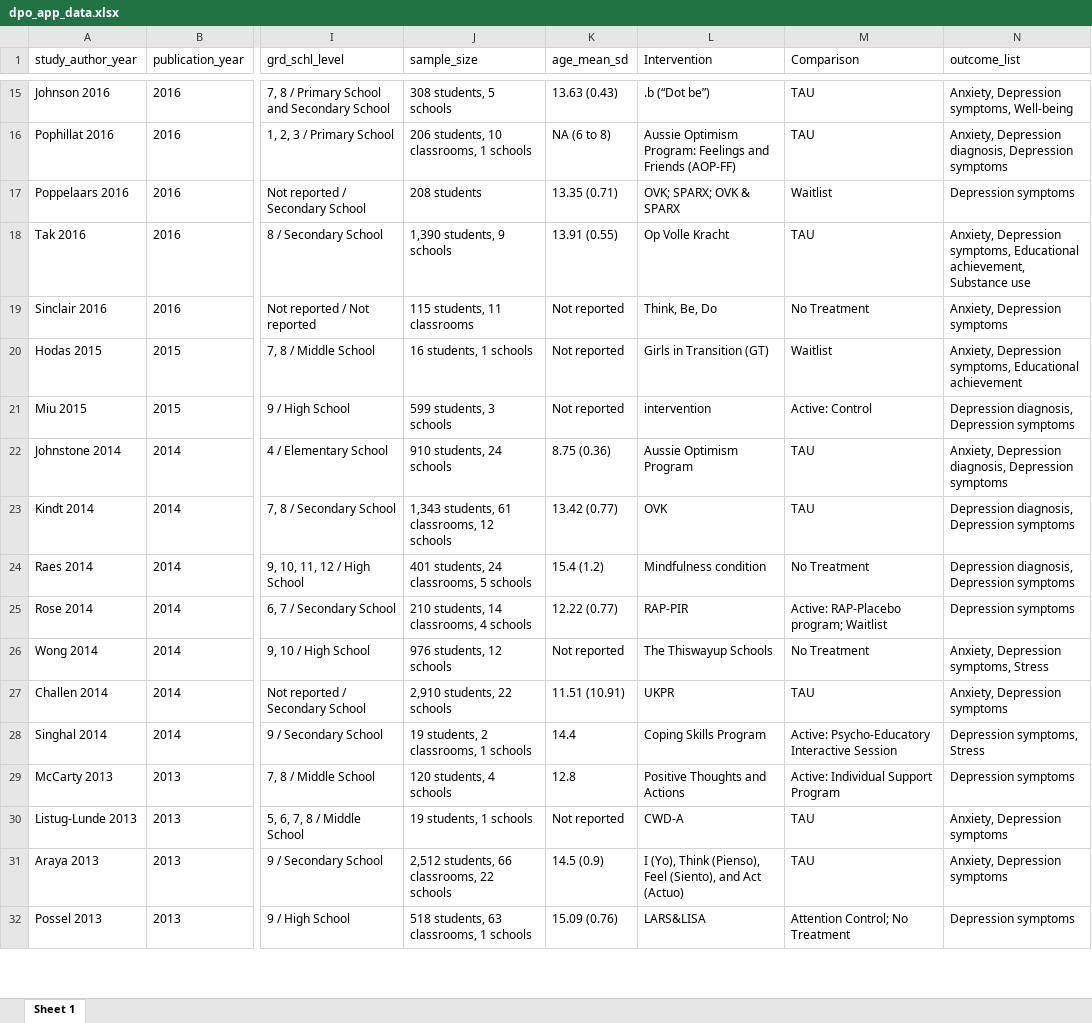
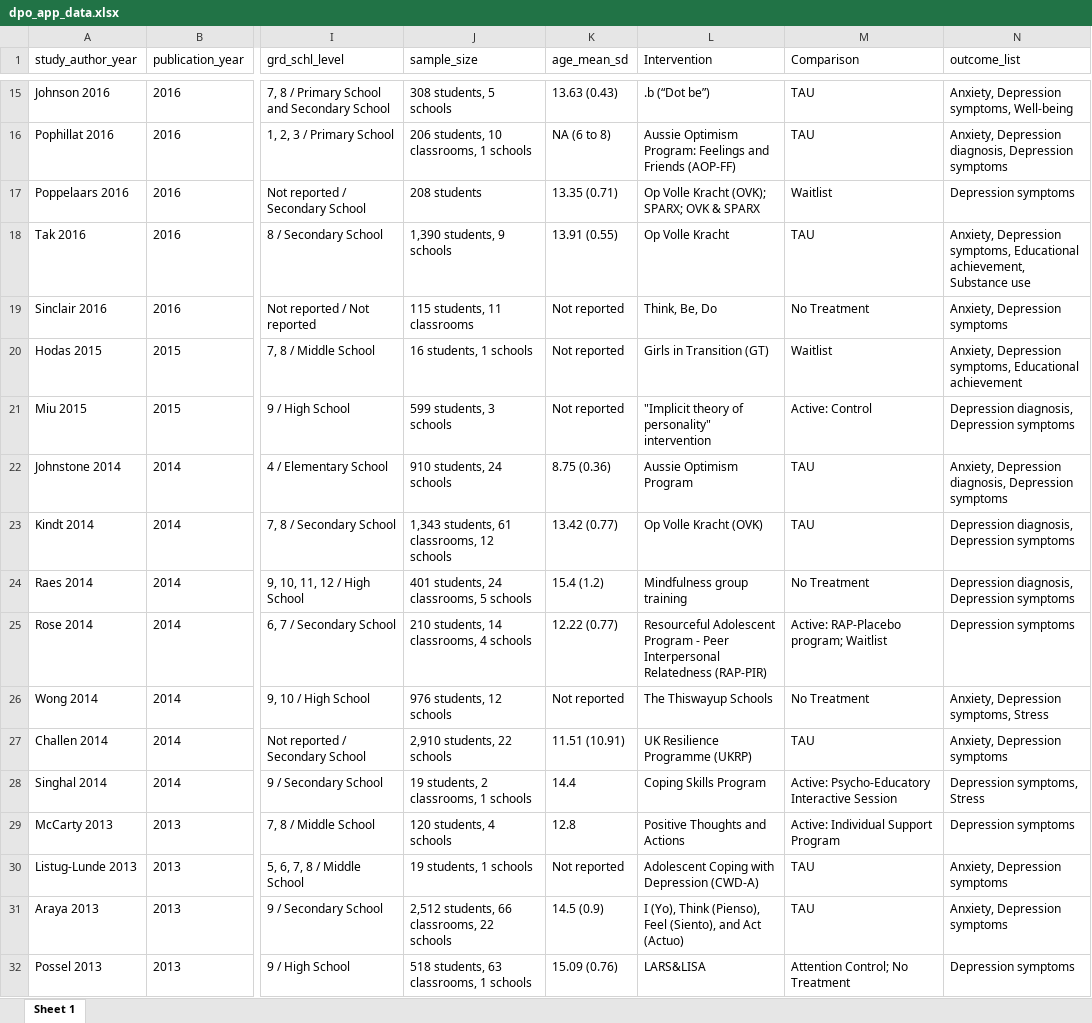
Before and after one commit to HEDCO-Institute/Depression_Prevention_Overview, an Excel workbook: data/dpo_app_data.xlsx, sheet Sheet 1, drawn as a sheet; only a part is shown, gaps mark what is left out; values as stored, in another font and other column widths than the file's, no borders; the diff covers the shown part only; the diff names each change by its address in the sheet, - before the commit and + after, or states it on an @@ line.

Commit message:
Consolidating intervention names and adding definitions

```diff
--- a/data/dpo_app_data.xlsx (sheet Sheet 1)
+++ b/data/dpo_app_data.xlsx (sheet Sheet 1)
-L17 (Intervention): OVK; SPARX; OVK & SPARX
+L17 (Intervention): Op Volle Kracht (OVK); SPARX; OVK & SPARX
-L21 (Intervention): intervention
+L21 (Intervention): "Implicit theory of personality" intervention
-L23 (Intervention): OVK
+L23 (Intervention): Op Volle Kracht (OVK)
-L24 (Intervention): Mindfulness condition
+L24 (Intervention): Mindfulness group training
-L25 (Intervention): RAP-PIR
+L25 (Intervention): Resourceful Adolescent Program - Peer Interpersonal Relatedness (RAP-PIR)
-L27 (Intervention): UKPR
+L27 (Intervention): UK Resilience Programme (UKRP)
-L30 (Intervention): CWD-A
+L30 (Intervention): Adolescent Coping with Depression (CWD-A)
```
Also changed, not shown: 13 edited cells elsewhere in this sheet, outputs/data_dashboard/data/dpo_app_data.xlsx, 4 other files.
